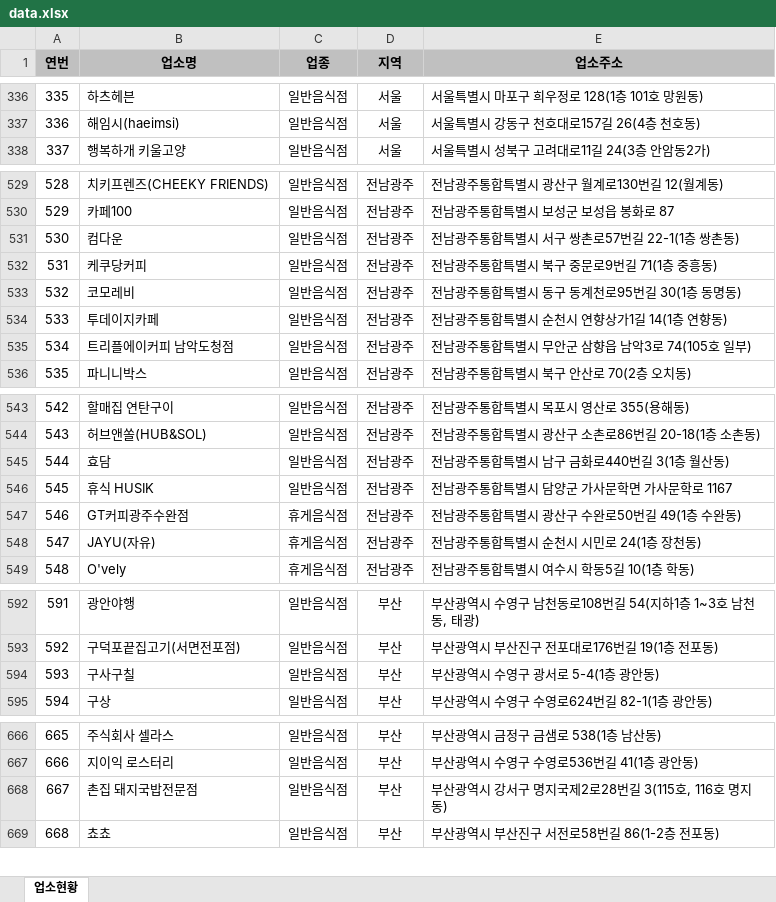
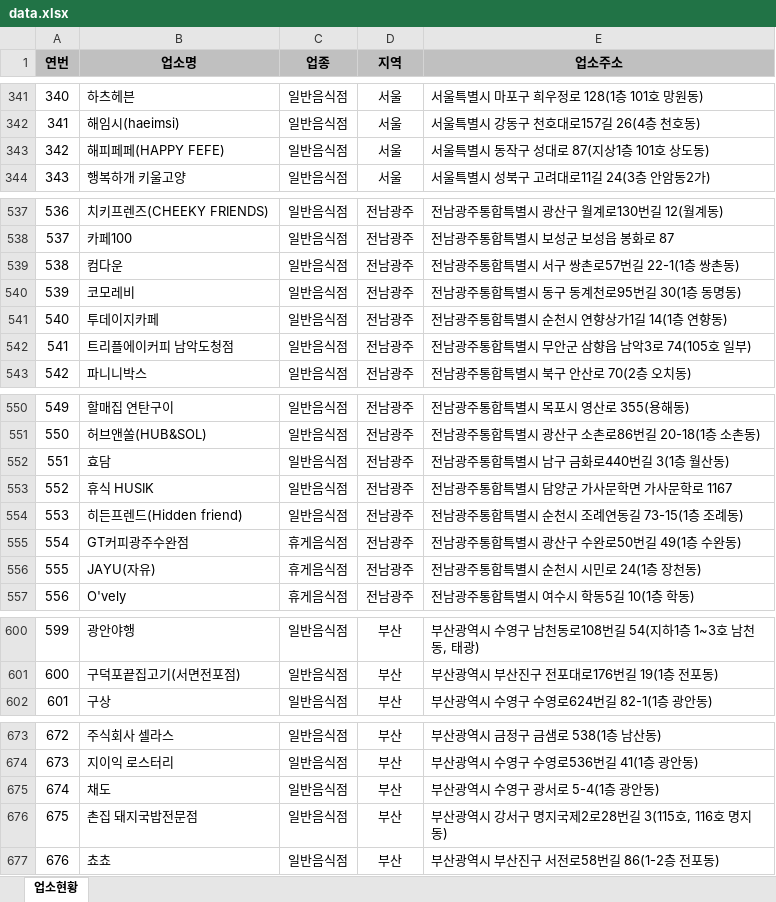
Before and after one commit to mumuabba/mumu_search, an Excel workbook: data.xlsx, sheet 업소현황, drawn as a sheet; only a part is shown, gaps mark what is left out; values as stored, in another font and other column widths than the file's, no borders; removed rows and columns are numbered as before the commit, all else as after; the diff covers the shown part only; the diff names each change by its address in the sheet, - before the commit and + after, or states it on an @@ line.

```diff
--- a/data.xlsx (sheet 업소현황)
+++ b/data.xlsx (sheet 업소현황)
@@ column A (연번) renumbered between rows 3 and 2516 @@
+row 343: 342 | 해피페페(HAPPY FEFE) | 일반음식점 | 서울 | 서울특별시 동작구 성대로 87(지상1층 101호 상도동)
-row 532: 531 | 케쿠당커피 | 일반음식점 | 전남광주 | 전남광주통합특별시 북구 중문로9번길 71(1층 중흥동)
+row 554: 553 | 히든프렌드(Hidden friend) | 일반음식점 | 전남광주 | 전남광주통합특별시 순천시 조례연동길 73-15(1층 조례동)
-row 594: 593 | 구사구칠 | 일반음식점 | 부산 | 부산광역시 수영구 광서로 5-4(1층 광안동)
+row 675: 674 | 채도 | 일반음식점 | 부산 | 부산광역시 수영구 광서로 5-4(1층 광안동)
```
Also changed, not shown: 27 added rows, 3 removed rows and 1 moved row elsewhere in this sheet, 2 other files.
